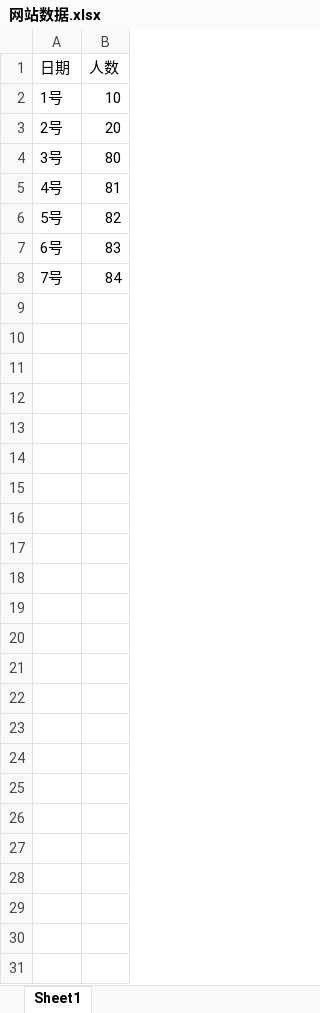
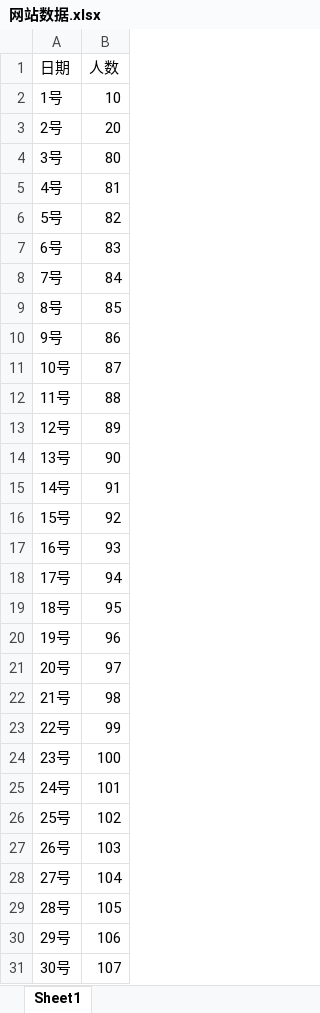
Before and after one commit to guoJiaQi-123/TYUT-SmartViewBI-backend, an Excel workbook: src/main/resources/网站数据.xlsx, sheet Sheet1, drawn as a sheet; values as stored, in another font and other column widths than the file's, no borders; the diff names each change by its address in the sheet, - before the commit and + after, or states it on an @@ line.

```diff
--- a/src/main/resources/网站数据.xlsx (sheet Sheet1)
+++ b/src/main/resources/网站数据.xlsx (sheet Sheet1)
+row 9: 8号 | 85
+row 10: 9号 | 86
+row 11: 10号 | 87
+row 12: 11号 | 88
+row 13: 12号 | 89
+row 14: 13号 | 90
+row 15: 14号 | 91
+row 16: 15号 | 92
+row 17: 16号 | 93
+row 18: 17号 | 94
+row 19: 18号 | 95
+row 20: 19号 | 96
+row 21: 20号 | 97
+row 22: 21号 | 98
+row 23: 22号 | 99
+row 24: 23号 | 100
+row 25: 24号 | 101
+row 26: 25号 | 102
+row 27: 26号 | 103
+row 28: 27号 | 104
+row 29: 28号 | 105
+row 30: 29号 | 106
+row 31: 30号 | 107
```
Also changed, not shown: 6 other files.
